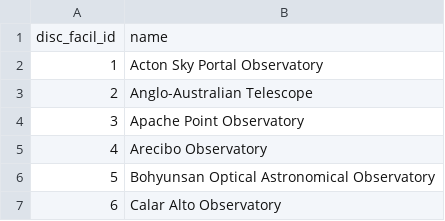
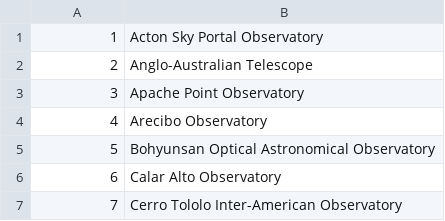
Before and after one commit to carleton-cs257-fall-2018/assignments-katherinesweeney, a CSV file: webapp/discfacility.csv, drawn as a sheet; only a part is shown; the shorter side is filled out with more unchanged rows; the diff names each change by its address in the sheet, - before the commit and + after, or states it on an @@ line.

```diff
--- a/webapp/discfacility.csv
+++ b/webapp/discfacility.csv
-row 1: disc_facil_id | name
```
Also changed, not shown: webapp/discmethod.csv, 2 other files.
